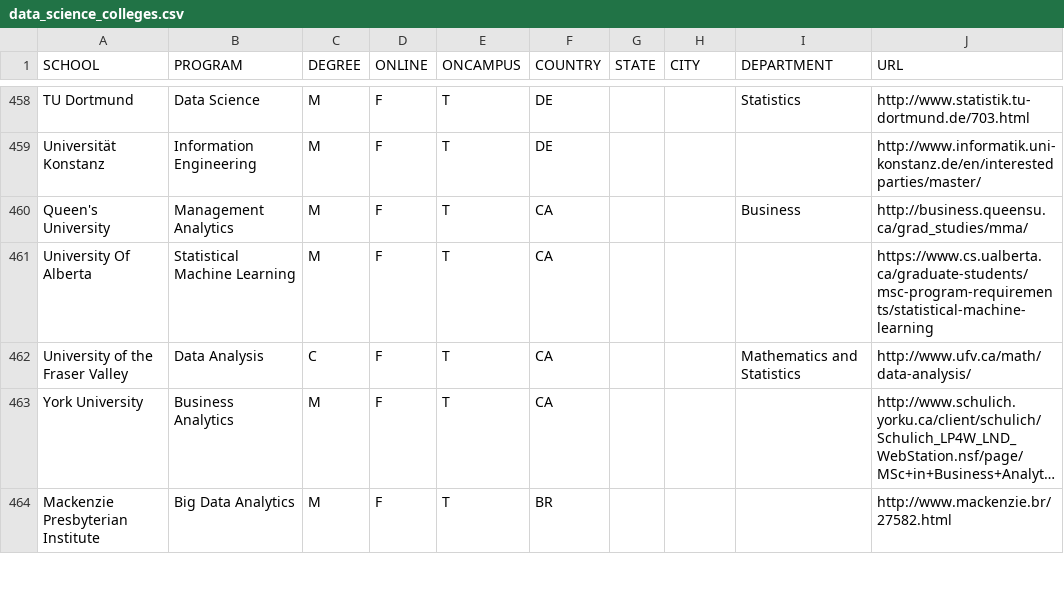
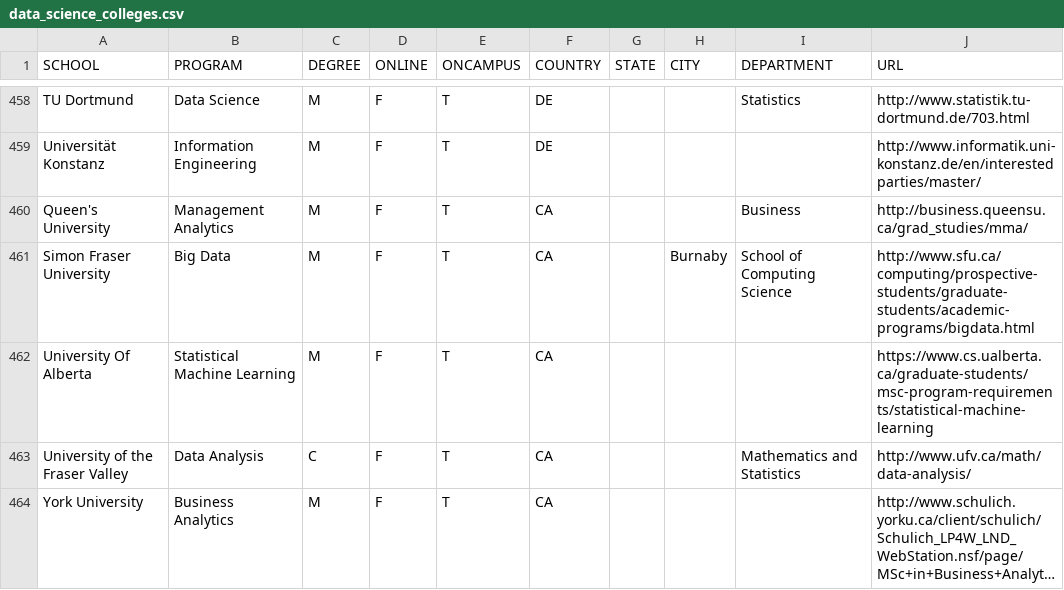
Before and after one commit to ryanswanstrom/awesome-datascience-colleges, a CSV file: data_science_colleges.csv, drawn as a sheet; only a part is shown, gaps mark what is left out; the shorter side is filled out with more unchanged rows; long unchanged cells end in …; the diff names each change by its address in the sheet, - before the commit and + after, or states it on an @@ line.

Commit message:
added Simon Fraser

```diff
--- a/data_science_colleges.csv
+++ b/data_science_colleges.csv
+row 461: Simon Fraser University | Big Data | M | F | T | CA |  | Burnaby | School of Computing Science | http://www.sfu.ca/computing/prospective-students/graduate-students/academic-programs/bigdata.html
```
